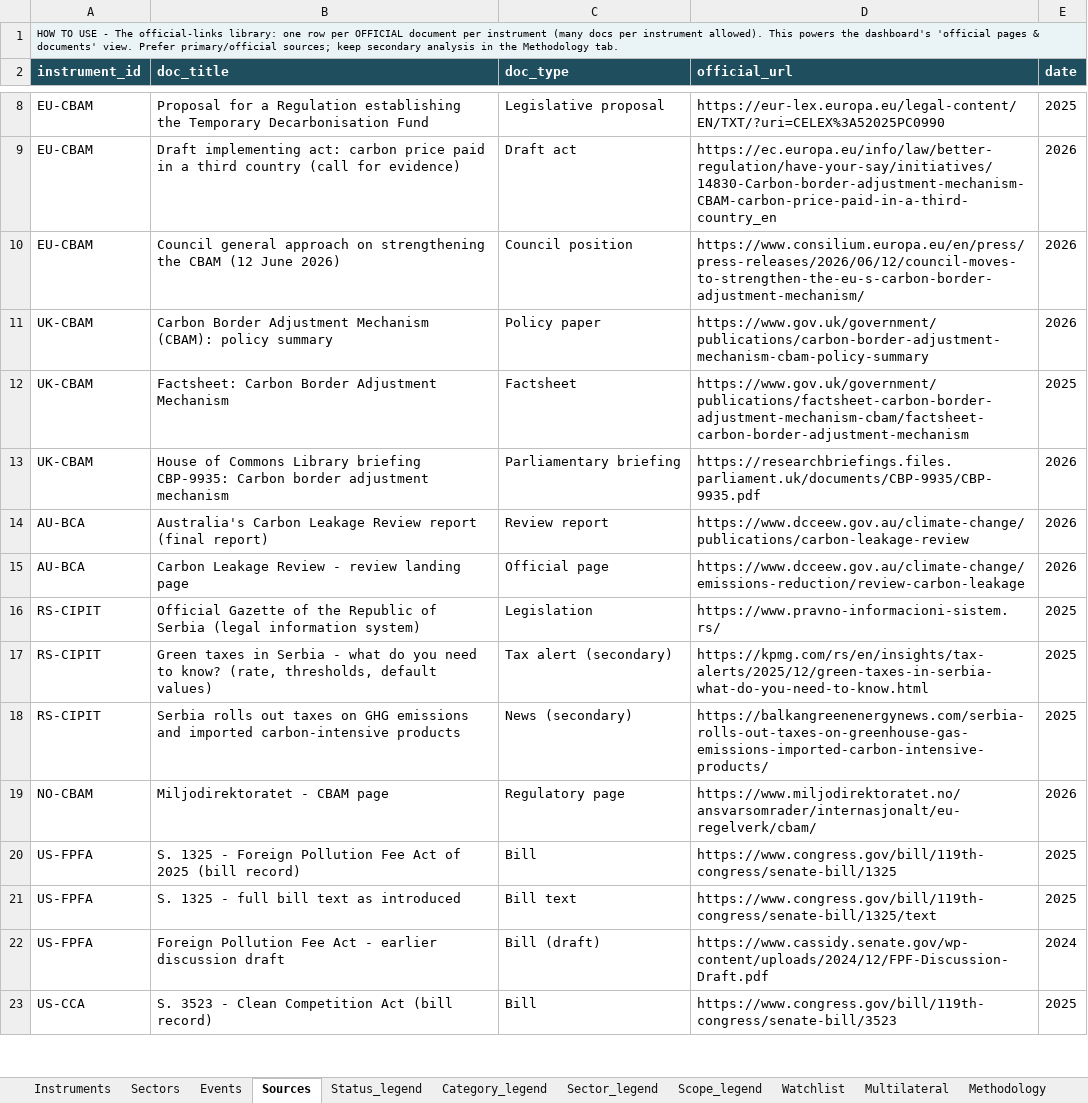
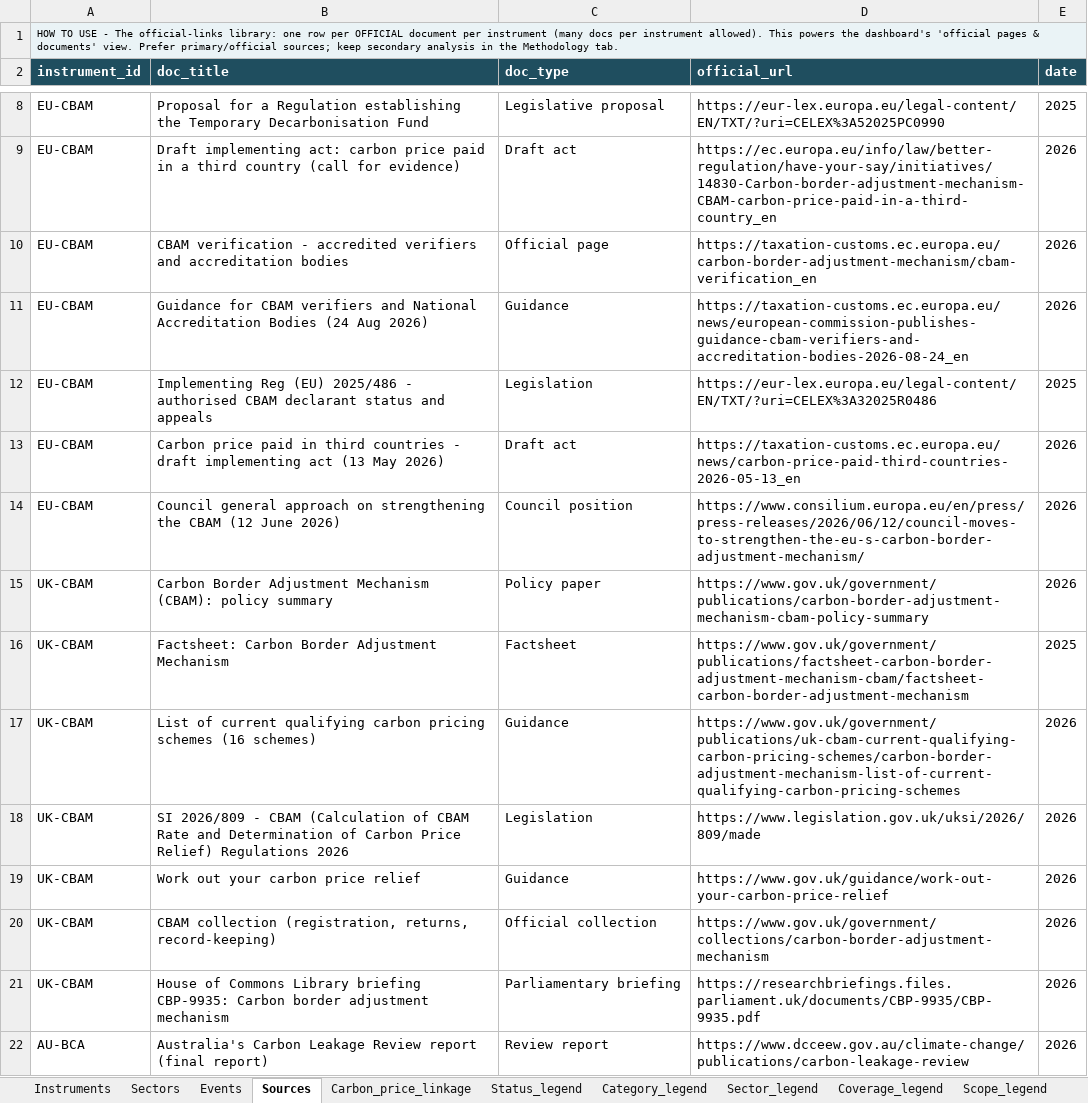
Before and after one commit to tdsatish2402/carbon-measures-tracker, an Excel workbook: BCA_tracker_only_BCA.xlsx, sheet Sources, drawn as a sheet; only a part is shown, gaps mark what is left out; the shorter side is filled out with more unchanged rows; values as stored, in another font and other column widths than the file's, no borders; the diff names each change by its address in the sheet, - before the commit and + after, or states it on an @@ line.

```diff
--- a/BCA_tracker_only_BCA.xlsx (sheet Sources)
+++ b/BCA_tracker_only_BCA.xlsx (sheet Sources)
+sheet tab: Carbon_price_linkage
+sheet tab: Coverage_legend
+row 10: EU-CBAM | CBAM verification - accredited verifiers and accreditation bodies | Official page | https://taxation-customs.ec.europa.eu/carbon-border-adjustment-mechanism/cbam-verification_en | 2026
+row 11: EU-CBAM | Guidance for CBAM verifiers and National Accreditation Bodies (24 Aug 2026) | Guidance | https://taxation-customs.ec.europa.eu/news/european-commission-publishes-guidance-cbam-verifiers-and-accreditation-bodies-2026-08-24_en | 2026
+row 12: EU-CBAM | Implementing Reg (EU) 2025/486 - authorised CBAM declarant status and appeals | Legislation | https://eur-lex.europa.eu/legal-content/EN/TXT/?uri=CELEX%3A32025R0486 | 2025
+row 13: EU-CBAM | Carbon price paid in third countries - draft implementing act (13 May 2026) | Draft act | https://taxation-customs.ec.europa.eu/news/carbon-price-paid-third-countries-2026-05-13_en | 2026
+row 17: UK-CBAM | List of current qualifying carbon pricing schemes (16 schemes) | Guidance | https://www.gov.uk/government/publications/uk-cbam-current-qualifying-carbon-pricing-schemes/carbon-border-adjustment-mechanism-list-of-current-qualifying-carbon-pricing-schemes | 2026
+row 18: UK-CBAM | SI 2026/809 - CBAM (Calculation of CBAM Rate and Determination of Carbon Price Relief) Regulations 2026 | Legislation | https://www.legislation.gov.uk/uksi/2026/809/made | 2026
+row 19: UK-CBAM | Work out your carbon price relief | Guidance | https://www.gov.uk/guidance/work-out-your-carbon-price-relief | 2026
+row 20: UK-CBAM | CBAM collection (registration, returns, record-keeping) | Official collection | https://www.gov.uk/government/collections/carbon-border-adjustment-mechanism | 2026
```
Also changed, not shown: sheet Sectors, sheet Events, sheet Instruments, sheet Sector_legend, sheet Methodology, 1 other file.
